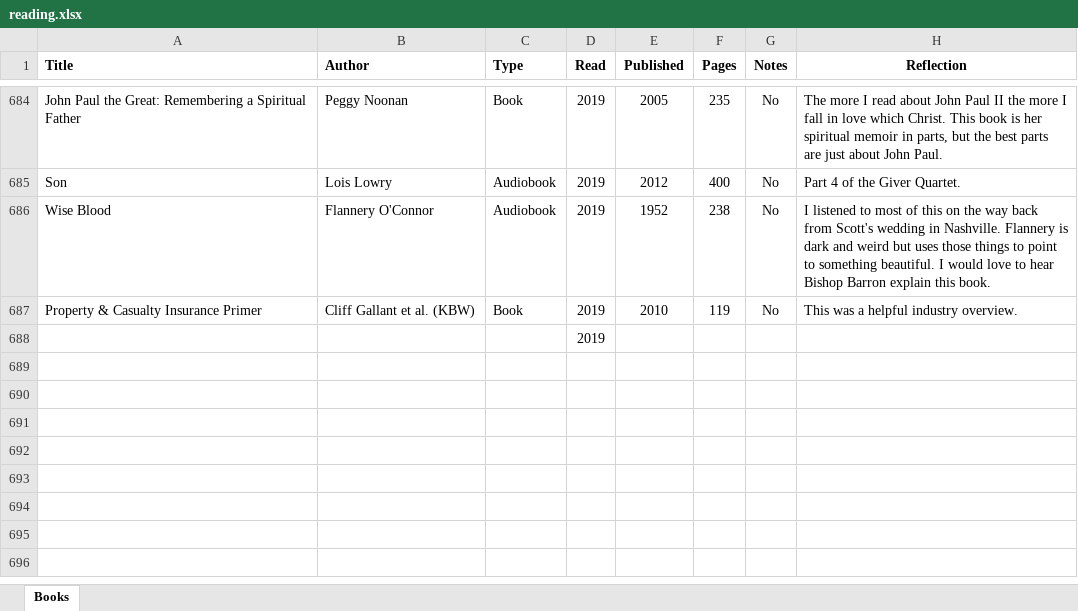
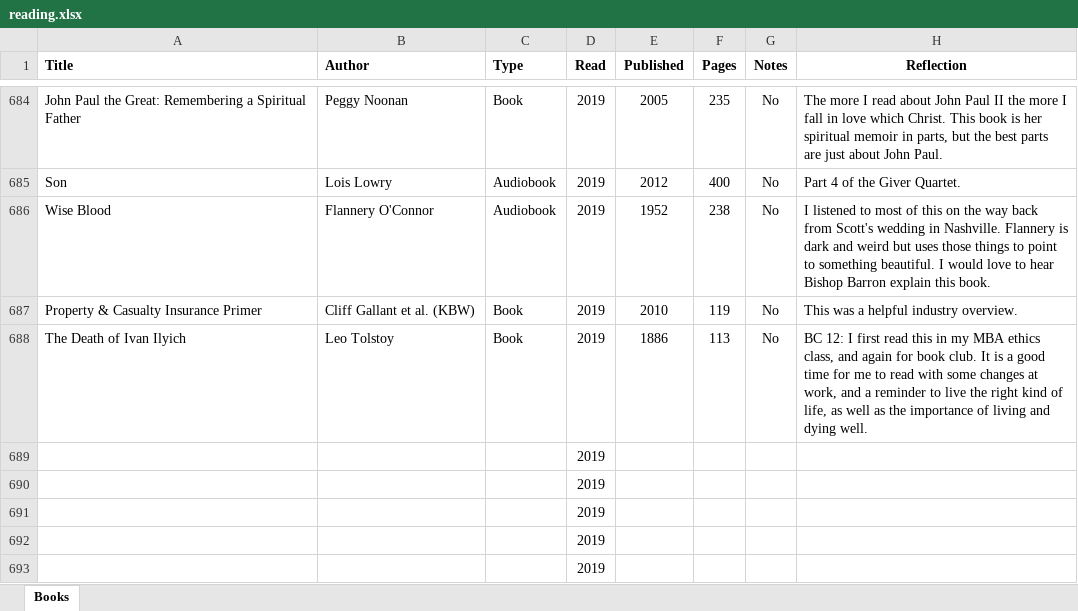
Before and after one commit to mkudija/mkudija.github.io, an Excel workbook: reading/reading.xlsx, sheet Books, drawn as a sheet; only a part is shown, gaps mark what is left out; values as stored, in another font and other column widths than the file's, no borders; the diff names each change by its address in the sheet, - before the commit and + after, or states it on an @@ line.

Commit message:
The Death of Ivan Ilyich

```diff
--- a/reading/reading.xlsx (sheet Books)
+++ b/reading/reading.xlsx (sheet Books)
+row 688: The Death of Ivan Ilyich | Leo Tolstoy | Book | 2019 | 1886 | 113 | No | BC 12: I first read this in my MBA ethics class, and again for book club. It is a good time for me to read with some changes at work, and a reminder to live the right kind of life, as well as the importance of living and dying well.
+row 689:  |  |  | 2019
+row 690:  |  |  | 2019
+row 691:  |  |  | 2019
+row 692:  |  |  | 2019
```
Also changed, not shown: 2 other files.
